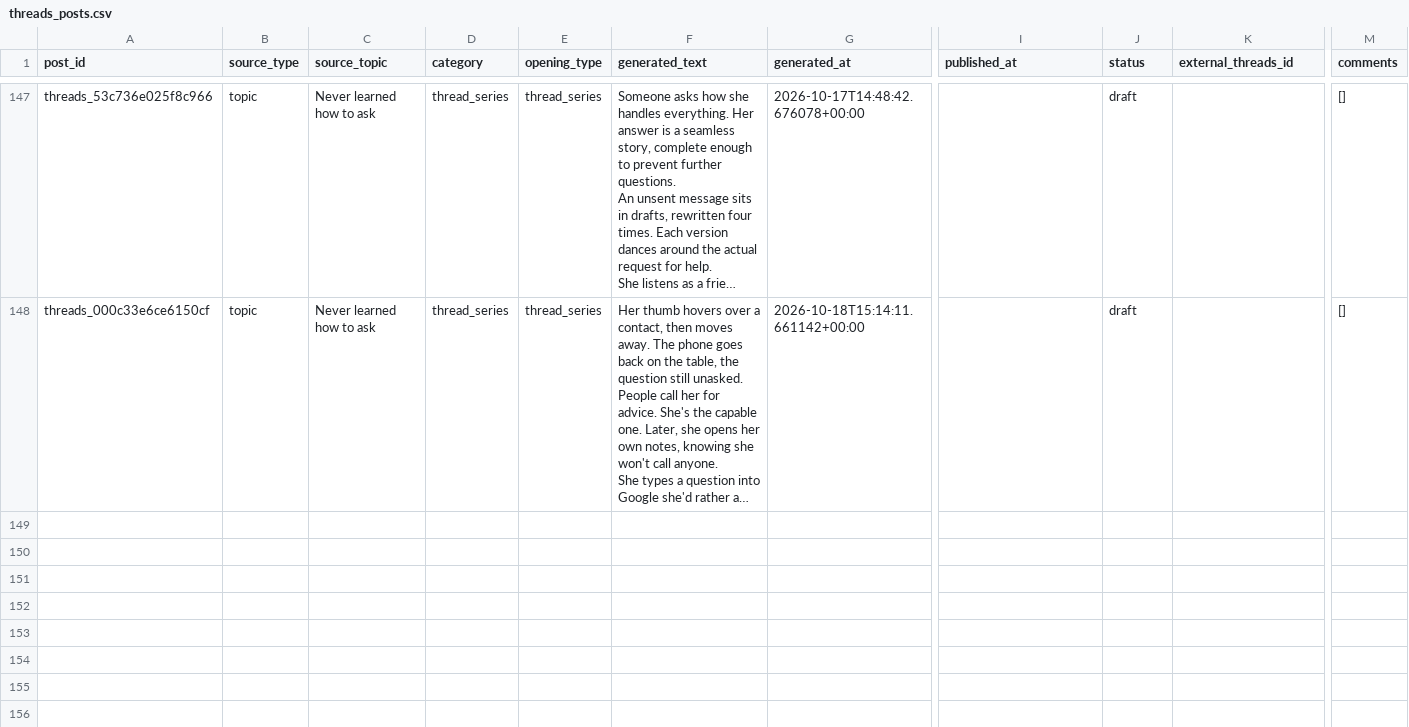
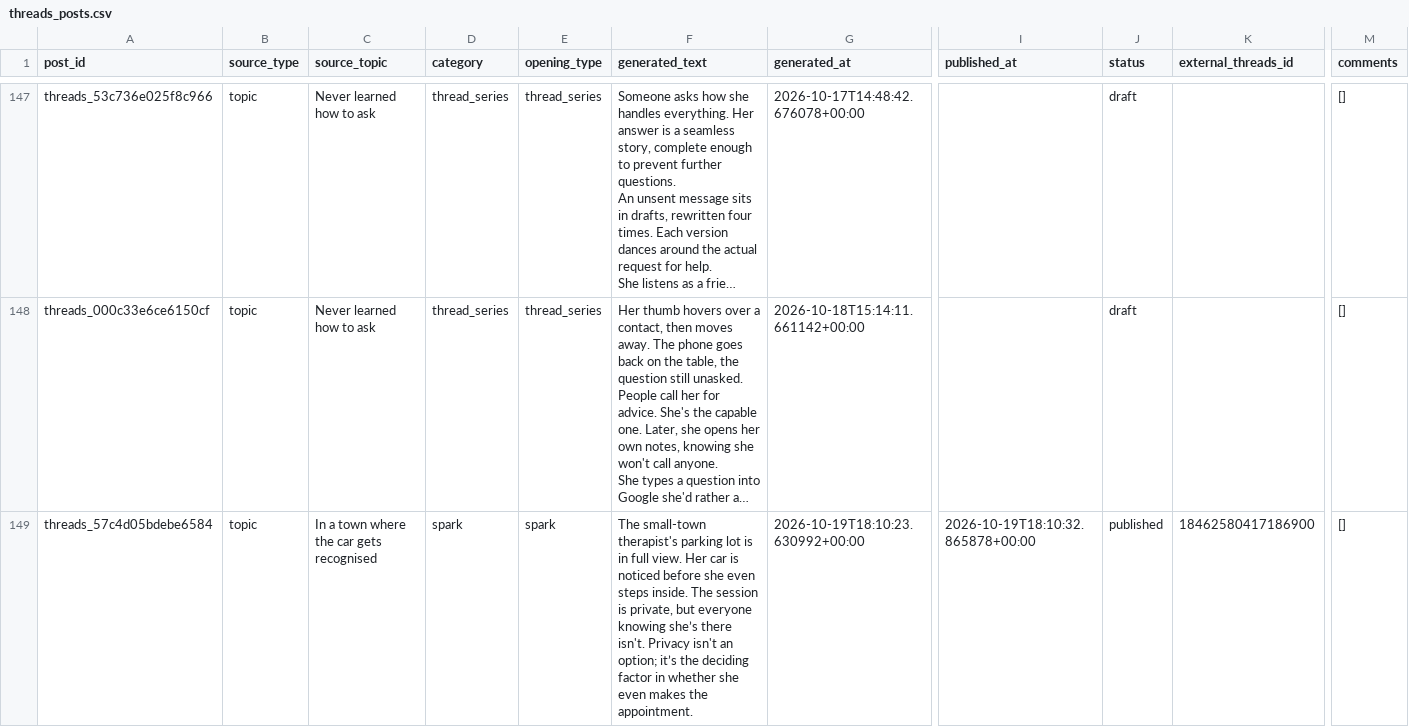
Before and after one commit to ValerieQA/clarity-lab-pipeline, a CSV file: data/threads_posts.csv, drawn as a sheet; only a part is shown, gaps mark what is left out; long unchanged cells end in …; rows hold the shown columns only; the diff names each change by its address in the sheet, - before the commit and + after, or states it on an @@ line.

Commit message:
🧵 Threads post: 2026-10-19 18:10

```diff
--- a/data/threads_posts.csv
+++ b/data/threads_posts.csv
+row 149: threads_57c4d05bdebe6584 | topic | In a town where the car gets recognised | spark | spark | The small-town therapist's parking lot is in full view. Her car is noticed before she even steps inside. The session is private, but everyone knowing she’s there isn't. Privacy isn't an option; it’s the deciding factor in whether she even makes the appointment. | 2026-10-19T18:10:23.630992+00:00 | 2026-10-19T18:10:32.865878+00:00 | published | 18462580417186900 | []
```
